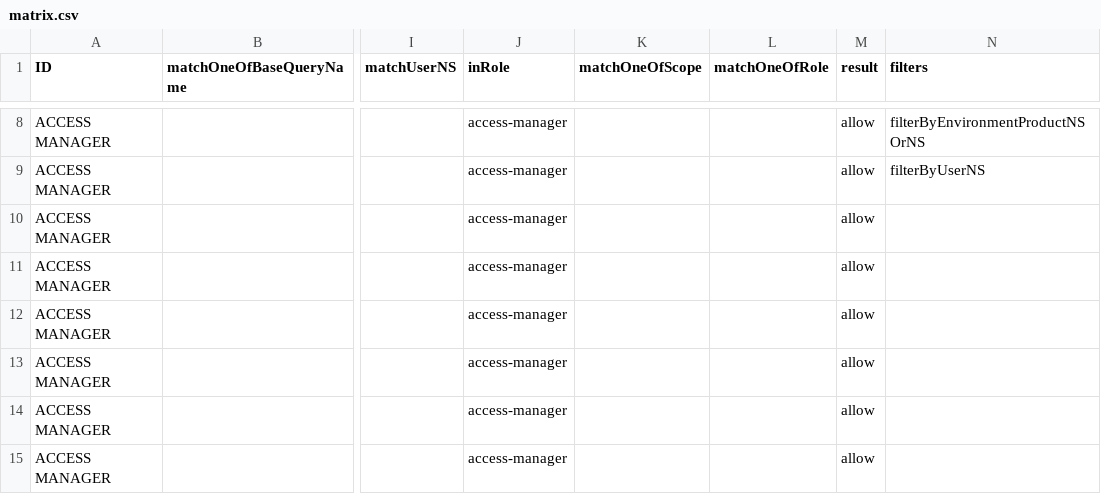
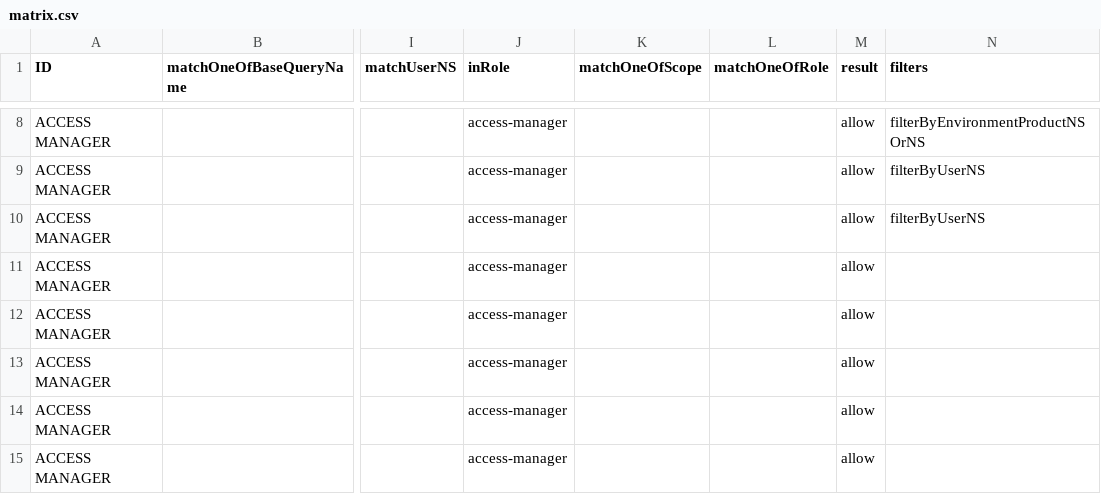
Before and after one commit to bcgov/api-services-portal, a CSV file: src/authz/matrix.csv, drawn as a sheet; only a part is shown, gaps mark what is left out; the diff names each change by its address in the sheet, - before the commit and + after, or states it on an @@ line.

Commit message:
upd authz matrix

```diff
--- a/src/authz/matrix.csv
+++ b/src/authz/matrix.csv
-N10 (filters): (empty)
+N10 (filters): filterByUserNS
```
